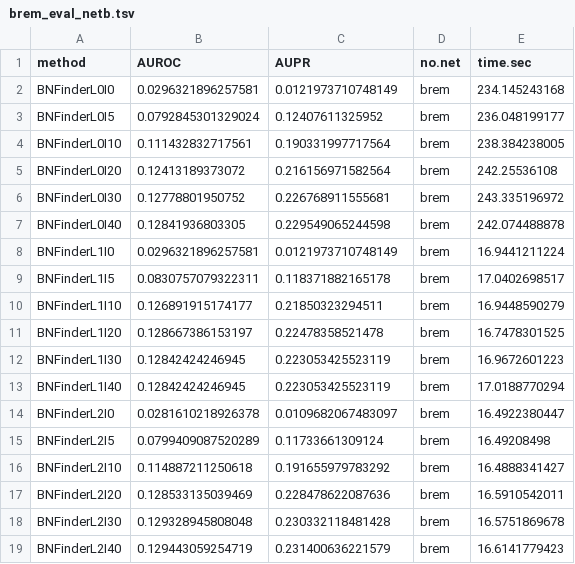
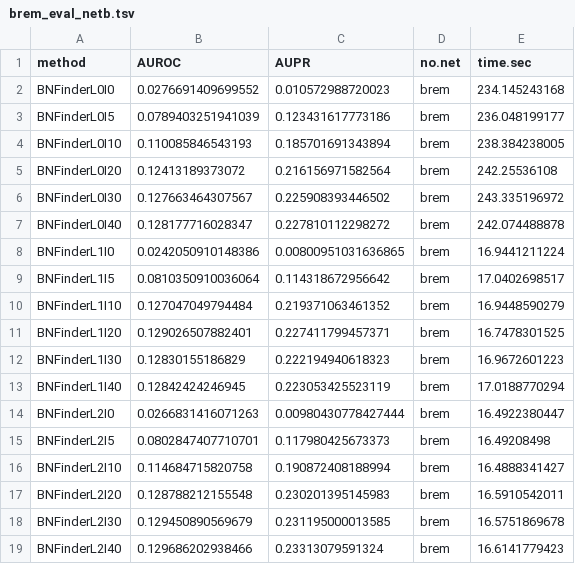
Before and after one commit to sysbio-vo/article-bnf-suppl, a TSV file: eval/brem_eval_netb.tsv, drawn as a sheet; only a part is shown; the diff covers the shown part only.

```diff
--- a/eval/brem_eval_netb.tsv
+++ b/eval/brem_eval_netb.tsv
@@ -1,19 +1,19 @@
 method	AUROC	AUPR	no.net	time.sec
-BNFinderL0I0	0.0296321896257581	0.0121973710748149	brem	234.145243168
-BNFinderL0I5	0.0792845301329024	0.12407611325952	brem	236.048199177
-BNFinderL0I10	0.111432832717561	0.190331997717564	brem	238.384238005
+BNFinderL0I0	0.0276691409699552	0.010572988720023	brem	234.145243168
+BNFinderL0I5	0.0789403251941039	0.123431617773186	brem	236.048199177
+BNFinderL0I10	0.110085846543193	0.185701691343894	brem	238.384238005
 BNFinderL0I20	0.12413189373072	0.216156971582564	brem	242.25536108
-BNFinderL0I30	0.12778801950752	0.226768911555681	brem	243.335196972
-BNFinderL0I40	0.12841936803305	0.229549065244598	brem	242.074488878
-BNFinderL1I0	0.0296321896257581	0.0121973710748149	brem	16.9441211224
-BNFinderL1I5	0.0830757079322311	0.118371882165178	brem	17.0402698517
-BNFinderL1I10	0.126891915174177	0.21850323294511	brem	16.9448590279
-BNFinderL1I20	0.128667386153197	0.22478358521478	brem	16.7478301525
-BNFinderL1I30	0.12842424246945	0.223053425523119	brem	16.9672601223
+BNFinderL0I30	0.127663464307567	0.225908393446502	brem	243.335196972
+BNFinderL0I40	0.128177716028347	0.227810112298272	brem	242.074488878
+BNFinderL1I0	0.0242050910148386	0.00800951031636865	brem	16.9441211224
+BNFinderL1I5	0.0810350910036064	0.114318672956642	brem	17.0402698517
+BNFinderL1I10	0.127047049794484	0.219371063461352	brem	16.9448590279
+BNFinderL1I20	0.129026507882401	0.227411799457371	brem	16.7478301525
+BNFinderL1I30	0.12830155186829	0.222194940618323	brem	16.9672601223
 BNFinderL1I40	0.12842424246945	0.223053425523119	brem	17.0188770294
-BNFinderL2I0	0.0281610218926378	0.0109682067483097	brem	16.4922380447
-BNFinderL2I5	0.0799409087520289	0.11733661309124	brem	16.49208498
-BNFinderL2I10	0.114887211250618	0.191655979783292	brem	16.4888341427
-BNFinderL2I20	0.128533135039469	0.228478622087636	brem	16.5910542011
-BNFinderL2I30	0.129328945808048	0.230332118481428	brem	16.5751869678
-BNFinderL2I40	0.129443059254719	0.231400636221579	brem	16.6141779423
+BNFinderL2I0	0.0266831416071263	0.00980430778427444	brem	16.4922380447
+BNFinderL2I5	0.0802847407710701	0.117980425673373	brem	16.49208498
+BNFinderL2I10	0.114684715820758	0.190872408188994	brem	16.4888341427
+BNFinderL2I20	0.128788212155548	0.230201395145983	brem	16.5910542011
+BNFinderL2I30	0.129450890569679	0.231195000013585	brem	16.5751869678
+BNFinderL2I40	0.129686202938466	0.23313079591324	brem	16.6141779423
```
Also changed, not shown: 1 added row and 13 edited cells elsewhere in this file, eval/brem_eval_mnet.tsv, eval/brem_eval_sym_mnet.tsv, 4 other files.
